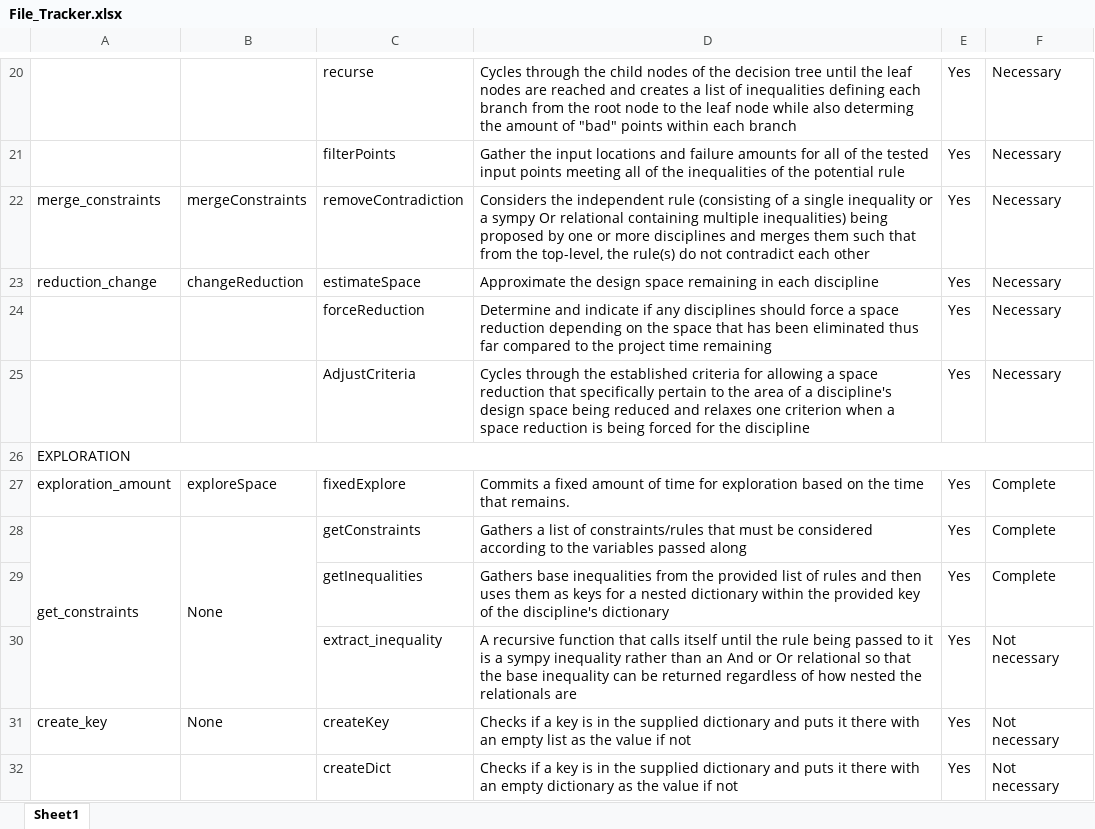
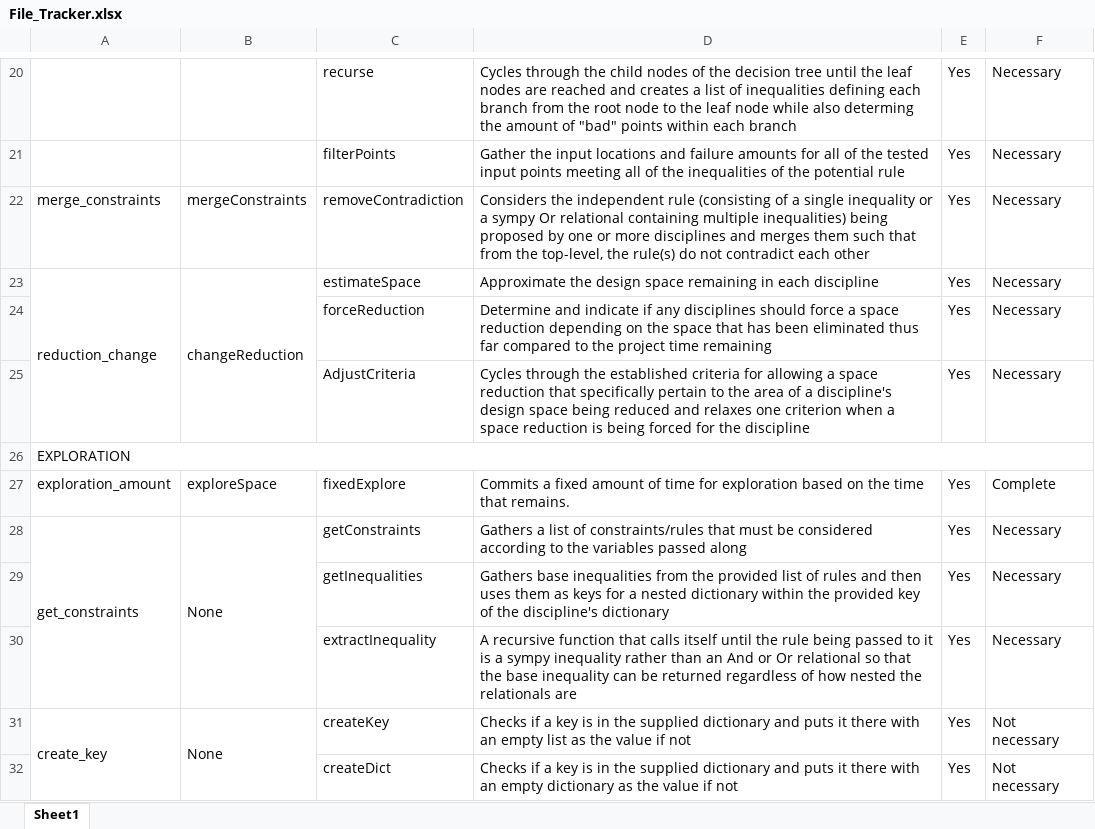
Before and after one commit to Marine-Structures-Design-Lab/DesignSpace_Fragility, an Excel workbook: Python Code/File_Tracker.xlsx, sheet Sheet1, drawn as a sheet; only a part is shown, gaps mark what is left out; values as stored, in another font and other column widths than the file's, no cell formats; the diff covers the shown part only; the diff names each change by its address in the sheet, - before the commit and + after, or states it on an @@ line.

```diff
--- a/Python Code/File_Tracker.xlsx (sheet Sheet1)
+++ b/Python Code/File_Tracker.xlsx (sheet Sheet1)
+A23:A25 merged
+B23:B25 merged
-F28:F29: Complete
+F28:F29: Necessary
-C30: extract_inequality
+C30: extractInequality
-F30: Not necessary
+F30: Necessary
+A31:A34 merged
+B31:B34 merged
```
Also changed, not shown: 1 added row, 8 edited cells and merged cells elsewhere in this sheet, cell formats, 16 other files.
